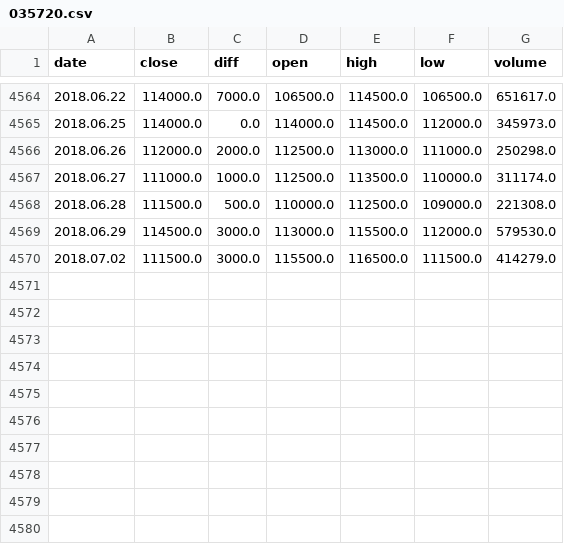
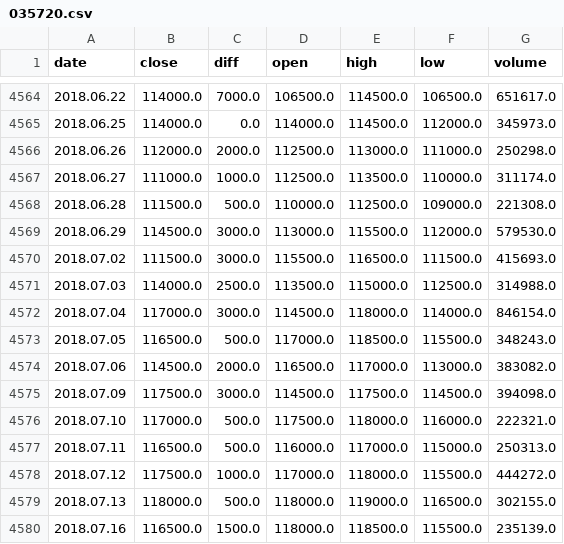
Before and after one commit to llejo3/deep-learning, a CSV file: stock_learning_rnn/data/035720.csv, drawn as a sheet; only a part is shown, gaps mark what is left out.

```diff
--- a/stock_learning_rnn/data/035720.csv
+++ b/stock_learning_rnn/data/035720.csv
@@ -4569,2 +4569,12 @@ date,close,diff,open,high,low,volume
 2018.06.29,114500.0,3000.0,113000.0,115500.0,112000.0,579530.0
-2018.07.02,111500.0,3000.0,115500.0,116500.0,111500.0,414279.0
+2018.07.02,111500.0,3000.0,115500.0,116500.0,111500.0,415693.0
+2018.07.03,114000.0,2500.0,113500.0,115000.0,112500.0,314988.0
+2018.07.04,117000.0,3000.0,114500.0,118000.0,114000.0,846154.0
+2018.07.05,116500.0,500.0,117000.0,118500.0,115500.0,348243.0
+2018.07.06,114500.0,2000.0,116500.0,117000.0,113000.0,383082.0
+2018.07.09,117500.0,3000.0,114500.0,117500.0,114500.0,394098.0
+2018.07.10,117000.0,500.0,117500.0,118000.0,116000.0,222321.0
+2018.07.11,116500.0,500.0,116000.0,117000.0,115000.0,250313.0
+2018.07.12,117500.0,1000.0,117000.0,118000.0,115500.0,444272.0
+2018.07.13,118000.0,500.0,118000.0,119000.0,116500.0,302155.0
+2018.07.16,116500.0,1500.0,118000.0,118500.0,115500.0,235139.0
```
Also changed, not shown: stock_learning_rnn/data/000270.csv, stock_learning_rnn/data/005930.csv, 42 other files.
